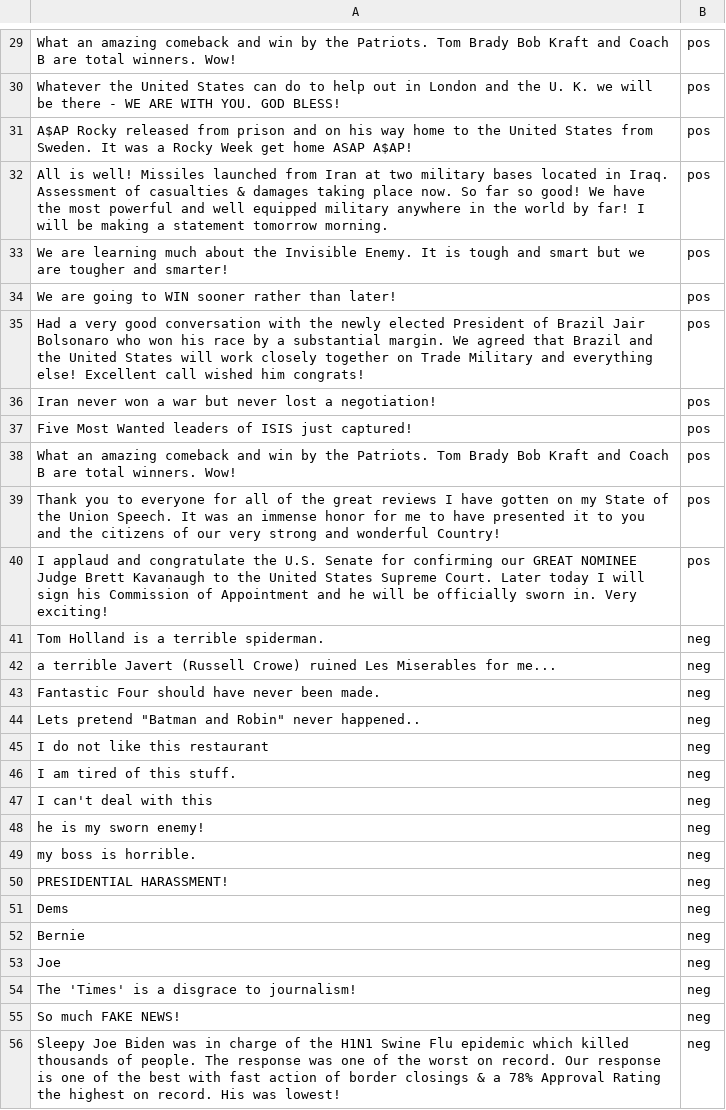
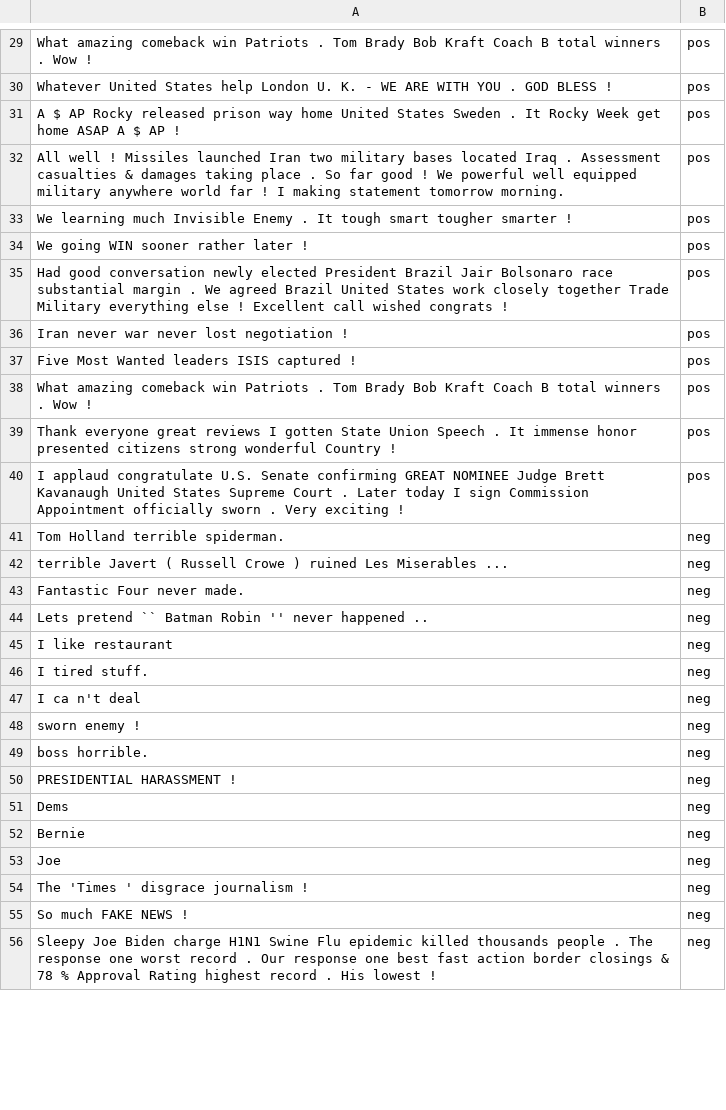
Before and after one commit to aih16/MajorProject, a CSV file: trainingData.csv, drawn as a sheet; only a part is shown, gaps mark what is left out; the diff covers the shown part only; the diff names each change by its address in the sheet, - before the commit and + after, or states it on an @@ line.

```diff
--- a/trainingData.csv
+++ b/trainingData.csv
-A29: What an amazing comeback and win by the Patriots. Tom Brady Bob Kraft and Coach B are total winners. Wow!
+A29: What amazing comeback win Patriots . Tom Brady Bob Kraft Coach B total winners . Wow !
-A30: Whatever the United States can do to help out in London and the U. K. we will be there - WE ARE WITH YOU. GOD BLESS!
+A30: Whatever United States help London U. K. - WE ARE WITH YOU . GOD BLESS !
-A31: A$AP Rocky released from prison and on his way home to the United States from Sweden. It was a Rocky Week get home ASAP A$AP!
+A31: A $ AP Rocky released prison way home United States Sweden . It Rocky Week get home ASAP A $ AP !
-A32: All is well! Missiles launched from Iran at two military bases located in Iraq. Assessment of casualties & damages taking place now. So far so good! We have the most powerful and well equipped military anywhere in the world by far! I will be making a statement tomorrow…
+A32: All well ! Missiles launched Iran two military bases located Iraq . Assessment casualties & damages taking place . So far good ! We powerful well equipped military anywhere world far ! I making statement tomorrow…
-A33: We are learning much about the Invisible Enemy. It is tough and smart but we are tougher and smarter!
+A33: We learning much Invisible Enemy . It tough smart tougher smarter !
-A34: We are going to WIN sooner rather than later!
+A34: We going WIN sooner rather later !
-A35: Had a very good conversation with the newly elected President of Brazil Jair Bolsonaro who won his race by a substantial margin. We agreed that Brazil and the United States will work closely together on Trade Military and everything else! Excellent call wished him congrats!
+A35: Had good conversation newly elected President Brazil Jair Bolsonaro race substantial margin . We agreed Brazil United States work closely together Trade Military everything else ! Excellent call wished congrats !
-A36: Iran never won a war but never lost a negotiation!
+A36: Iran never war never lost negotiation !
-A37: Five Most Wanted leaders of ISIS just captured!
+A37: Five Most Wanted leaders ISIS captured !
-A38: What an amazing comeback and win by the Patriots. Tom Brady Bob Kraft and Coach B are total winners. Wow!
+A38: What amazing comeback win Patriots . Tom Brady Bob Kraft Coach B total winners . Wow !
-A39: Thank you to everyone for all of the great reviews I have gotten on my State of the Union Speech. It was an immense honor for me to have presented it to you and the citizens of our very strong and wonderful Country!
+A39: Thank everyone great reviews I gotten State Union Speech . It immense honor presented citizens strong wonderful Country !
-A40: I applaud and congratulate the U.S. Senate for confirming our GREAT NOMINEE Judge Brett Kavanaugh to the United States Supreme Court. Later today I will sign his Commission of Appointment and he will be officially sworn in. Very exciting!
+A40: I applaud congratulate U.S. Senate confirming GREAT NOMINEE Judge Brett Kavanaugh United States Supreme Court . Later today I sign Commission Appointment officially sworn . Very exciting !
-A41: Tom Holland is a terrible spiderman.
+A41: Tom Holland terrible spiderman.
-A42: a terrible Javert (Russell Crowe) ruined Les Miserables for me...
+A42: terrible Javert ( Russell Crowe ) ruined Les Miserables ...
-A43: Fantastic Four should have never been made.
+A43: Fantastic Four never made.
-A44: Lets pretend "Batman and Robin" never happened..
+A44: Lets pretend `` Batman Robin '' never happened ..
-A45: I do not like this restaurant
+A45: I like restaurant
-A46: I am tired of this stuff.
+A46: I tired stuff.
-A47: I can't deal with this
+A47: I ca n't deal
-A48: he is my sworn enemy!
+A48: sworn enemy !
-A49: my boss is horrible.
+A49: boss horrible.
-A50: PRESIDENTIAL HARASSMENT!
+A50: PRESIDENTIAL HARASSMENT !
-A54: The 'Times' is a disgrace to journalism!
+A54: The 'Times ' disgrace journalism !
-A55: So much FAKE NEWS!
+A55: So much FAKE NEWS !
-A56: …Joe Biden was in charge of the H1N1 Swine Flu epidemic which killed thousands of people. The response was one of the worst on record. Our response is one of the best with fast action of border closings & a 78% Approval Rating the highest on record. His was lowest!
+A56: …Joe Biden charge H1N1 Swine Flu epidemic killed thousands people . The response one worst record . Our response one best fast action border closings & 78 % Approval Rating highest record . His lowest !
```
Also changed, not shown: 51 edited cells elsewhere in this file, 8 other files.
